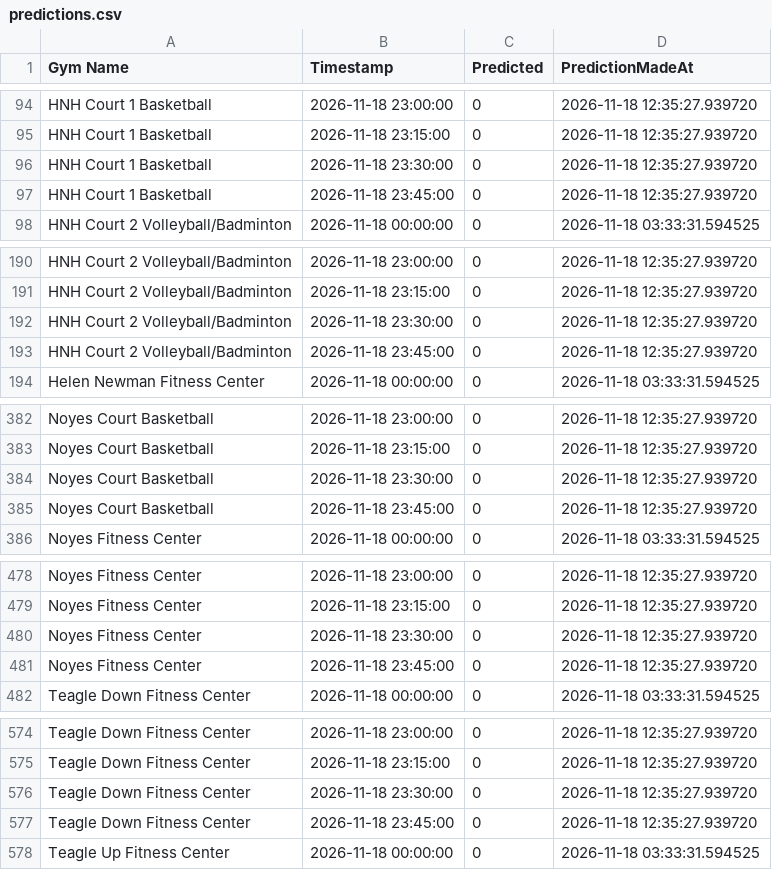
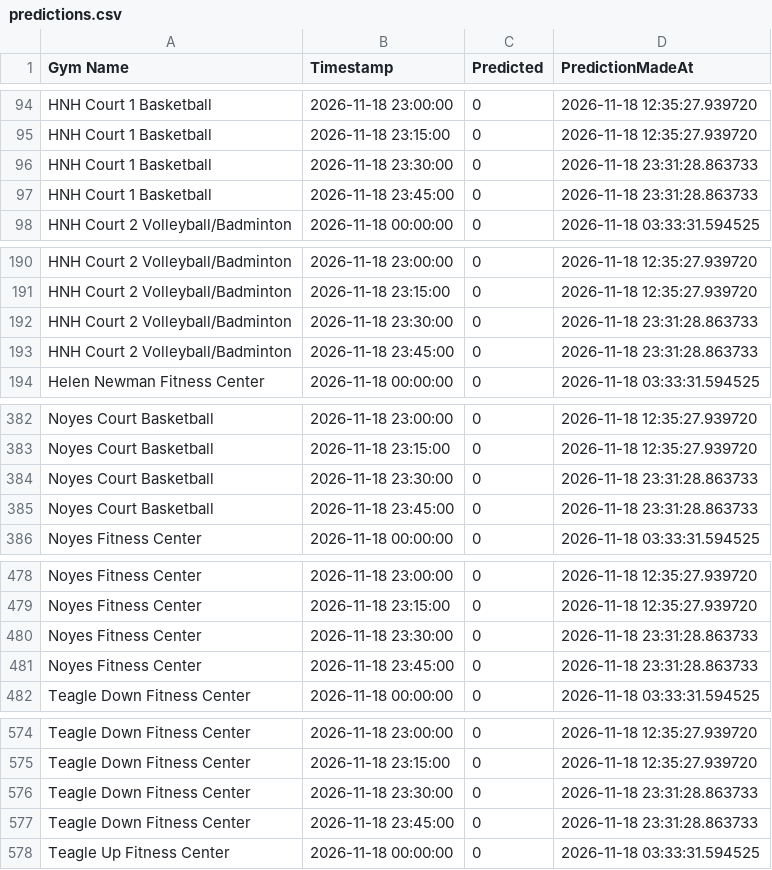
Before and after one commit to zainbilalh/cornell-gym-predictions, a CSV file: predictions.csv, drawn as a sheet; only a part is shown, gaps mark what is left out; the diff covers the shown part only.

```diff
--- a/predictions.csv
+++ b/predictions.csv
@@ -95,4 +95,4 @@ HNH Court 1 Basketball,2026-11-18 23:00:00,0,2026-11-18 12:35:27.939720
 HNH Court 1 Basketball,2026-11-18 23:15:00,0,2026-11-18 12:35:27.939720
-HNH Court 1 Basketball,2026-11-18 23:30:00,0,2026-11-18 12:35:27.939720
-HNH Court 1 Basketball,2026-11-18 23:45:00,0,2026-11-18 12:35:27.939720
+HNH Court 1 Basketball,2026-11-18 23:30:00,0,2026-11-18 23:31:28.863733
+HNH Court 1 Basketball,2026-11-18 23:45:00,0,2026-11-18 23:31:28.863733
 HNH Court 2 Volleyball/Badminton,2026-11-18 00:00:00,0,2026-11-18 03:33:31.594525
@@ -191,4 +191,4 @@ HNH Court 2 Volleyball/Badminton,2026-11-18 23:00:00,0,2026-11-18 12:35:27.93972
 HNH Court 2 Volleyball/Badminton,2026-11-18 23:15:00,0,2026-11-18 12:35:27.939720
-HNH Court 2 Volleyball/Badminton,2026-11-18 23:30:00,0,2026-11-18 12:35:27.939720
-HNH Court 2 Volleyball/Badminton,2026-11-18 23:45:00,0,2026-11-18 12:35:27.939720
+HNH Court 2 Volleyball/Badminton,2026-11-18 23:30:00,0,2026-11-18 23:31:28.863733
+HNH Court 2 Volleyball/Badminton,2026-11-18 23:45:00,0,2026-11-18 23:31:28.863733
 Helen Newman Fitness Center,2026-11-18 00:00:00,0,2026-11-18 03:33:31.594525
@@ -383,4 +383,4 @@ Noyes Court Basketball,2026-11-18 23:00:00,0,2026-11-18 12:35:27.939720
 Noyes Court Basketball,2026-11-18 23:15:00,0,2026-11-18 12:35:27.939720
-Noyes Court Basketball,2026-11-18 23:30:00,0,2026-11-18 12:35:27.939720
-Noyes Court Basketball,2026-11-18 23:45:00,0,2026-11-18 12:35:27.939720
+Noyes Court Basketball,2026-11-18 23:30:00,0,2026-11-18 23:31:28.863733
+Noyes Court Basketball,2026-11-18 23:45:00,0,2026-11-18 23:31:28.863733
 Noyes Fitness Center,2026-11-18 00:00:00,0,2026-11-18 03:33:31.594525
@@ -479,4 +479,4 @@ Noyes Fitness Center,2026-11-18 23:00:00,0,2026-11-18 12:35:27.939720
 Noyes Fitness Center,2026-11-18 23:15:00,0,2026-11-18 12:35:27.939720
-Noyes Fitness Center,2026-11-18 23:30:00,0,2026-11-18 12:35:27.939720
-Noyes Fitness Center,2026-11-18 23:45:00,0,2026-11-18 12:35:27.939720
+Noyes Fitness Center,2026-11-18 23:30:00,0,2026-11-18 23:31:28.863733
+Noyes Fitness Center,2026-11-18 23:45:00,0,2026-11-18 23:31:28.863733
 Teagle Down Fitness Center,2026-11-18 00:00:00,0,2026-11-18 03:33:31.594525
@@ -575,4 +575,4 @@ Teagle Down Fitness Center,2026-11-18 23:00:00,0,2026-11-18 12:35:27.939720
 Teagle Down Fitness Center,2026-11-18 23:15:00,0,2026-11-18 12:35:27.939720
-Teagle Down Fitness Center,2026-11-18 23:30:00,0,2026-11-18 12:35:27.939720
-Teagle Down Fitness Center,2026-11-18 23:45:00,0,2026-11-18 12:35:27.939720
+Teagle Down Fitness Center,2026-11-18 23:30:00,0,2026-11-18 23:31:28.863733
+Teagle Down Fitness Center,2026-11-18 23:45:00,0,2026-11-18 23:31:28.863733
 Teagle Up Fitness Center,2026-11-18 00:00:00,0,2026-11-18 03:33:31.594525
```
Also changed, not shown: 4 edited cells elsewhere in this file.
